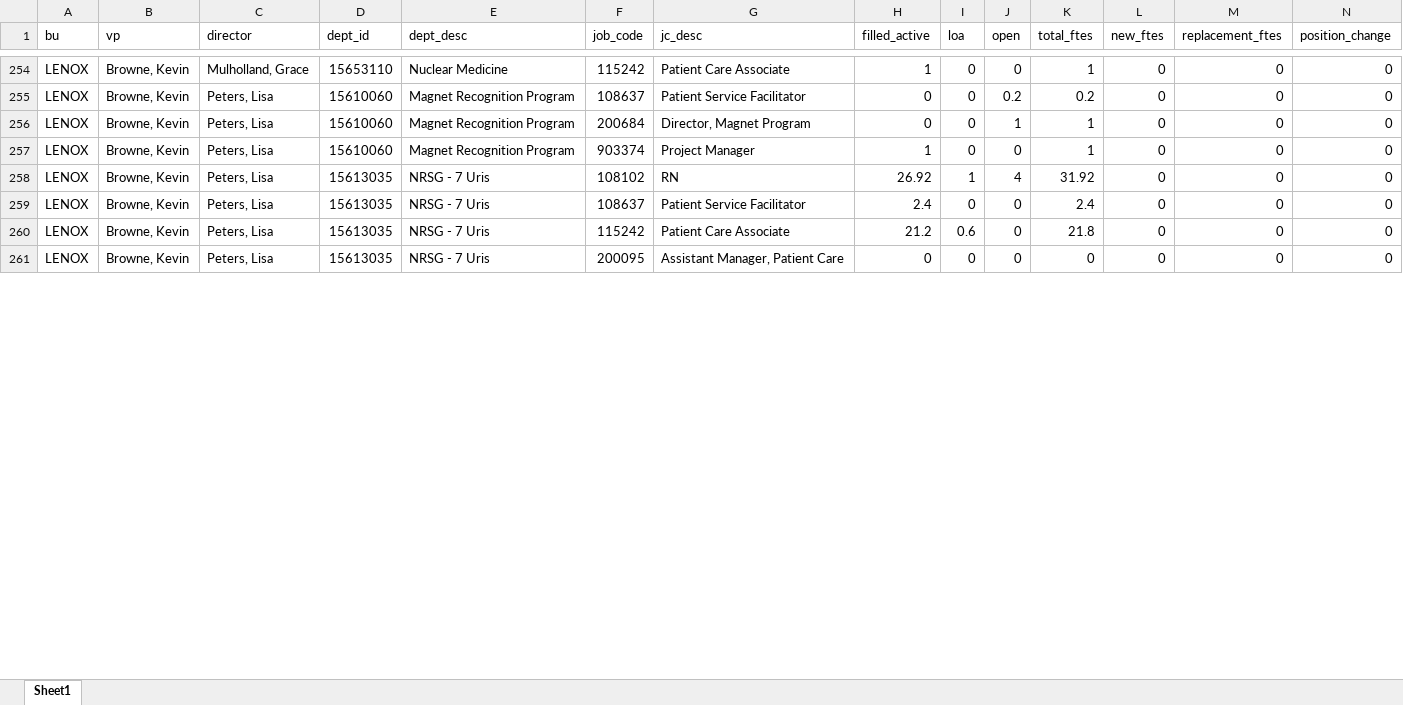
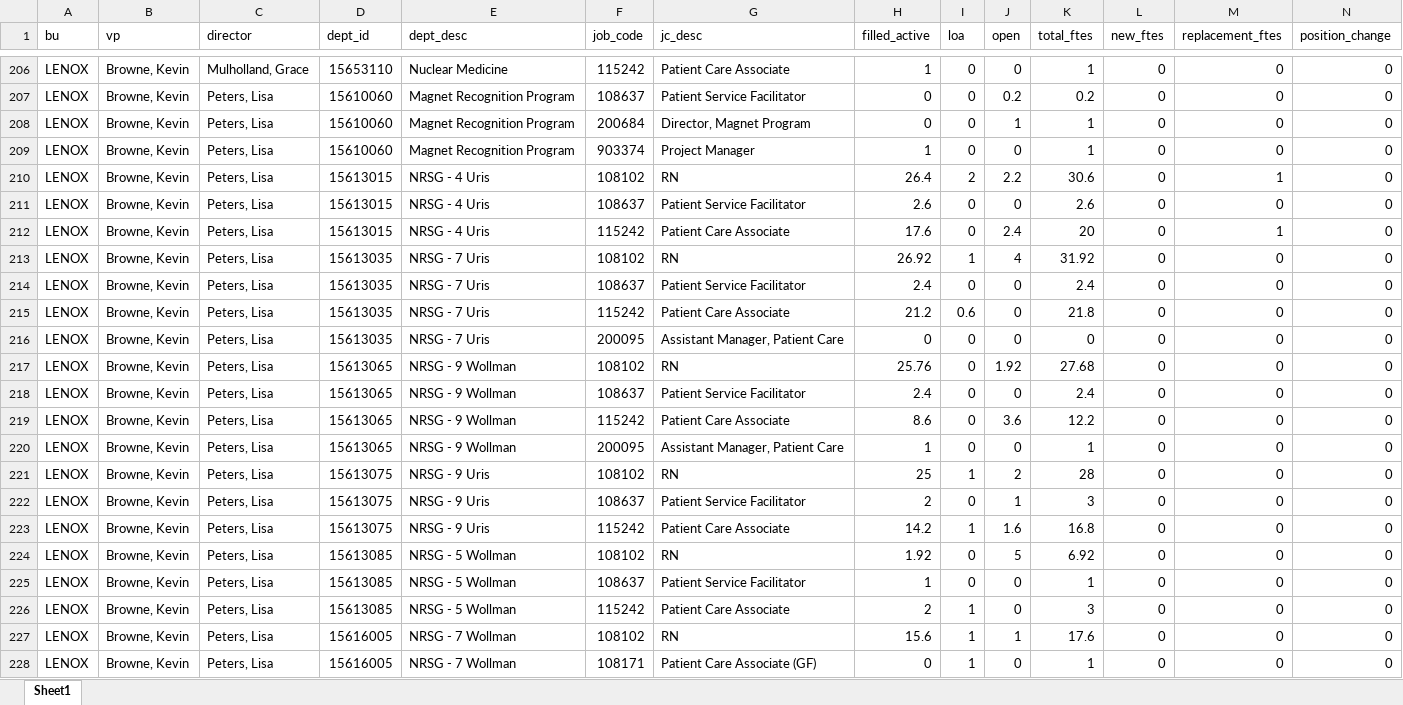
Before and after one commit to k8bixby/manhattan, an Excel workbook: fte/positioncontrol.xlsx, sheet Sheet1, drawn as a sheet; only a part is shown, gaps mark what is left out; values as stored, in another font and other column widths than the file's, no borders; rows hold the shown columns only; the diff covers the shown part only; the diff names each change by its address in the sheet, - before the commit and + after, or states it on an @@ line.

```diff
--- a/fte/positioncontrol.xlsx (sheet Sheet1)
+++ b/fte/positioncontrol.xlsx (sheet Sheet1)
+row 210: LENOX | Browne, Kevin | Peters, Lisa | 15613015 | NRSG - 4 Uris | 108102 | RN | 26.4 | 2 | 2.2 | 30.6 | 0 | 1 | 0
+row 211: LENOX | Browne, Kevin | Peters, Lisa | 15613015 | NRSG - 4 Uris | 108637 | Patient Service Facilitator | 2.6 | 0 | 0 | 2.6 | 0 | 0 | 0
+row 212: LENOX | Browne, Kevin | Peters, Lisa | 15613015 | NRSG - 4 Uris | 115242 | Patient Care Associate | 17.6 | 0 | 2.4 | 20 | 0 | 1 | 0
+row 217: LENOX | Browne, Kevin | Peters, Lisa | 15613065 | NRSG - 9 Wollman | 108102 | RN | 25.76 | 0 | 1.92 | 27.68 | 0 | 0 | 0
+row 218: LENOX | Browne, Kevin | Peters, Lisa | 15613065 | NRSG - 9 Wollman | 108637 | Patient Service Facilitator | 2.4 | 0 | 0 | 2.4 | 0 | 0 | 0
+row 219: LENOX | Browne, Kevin | Peters, Lisa | 15613065 | NRSG - 9 Wollman | 115242 | Patient Care Associate | 8.6 | 0 | 3.6 | 12.2 | 0 | 0 | 0
+row 220: LENOX | Browne, Kevin | Peters, Lisa | 15613065 | NRSG - 9 Wollman | 200095 | Assistant Manager, Patient Care | 1 | 0 | 0 | 1 | 0 | 0 | 0
+row 221: LENOX | Browne, Kevin | Peters, Lisa | 15613075 | NRSG - 9 Uris | 108102 | RN | 25 | 1 | 2 | 28 | 0 | 0 | 0
+row 222: LENOX | Browne, Kevin | Peters, Lisa | 15613075 | NRSG - 9 Uris | 108637 | Patient Service Facilitator | 2 | 0 | 1 | 3 | 0 | 0 | 0
+row 223: LENOX | Browne, Kevin | Peters, Lisa | 15613075 | NRSG - 9 Uris | 115242 | Patient Care Associate | 14.2 | 1 | 1.6 | 16.8 | 0 | 0 | 0
+row 224: LENOX | Browne, Kevin | Peters, Lisa | 15613085 | NRSG - 5 Wollman | 108102 | RN | 1.92 | 0 | 5 | 6.92 | 0 | 0 | 0
+row 225: LENOX | Browne, Kevin | Peters, Lisa | 15613085 | NRSG - 5 Wollman | 108637 | Patient Service Facilitator | 1 | 0 | 0 | 1 | 0 | 0 | 0
+row 226: LENOX | Browne, Kevin | Peters, Lisa | 15613085 | NRSG - 5 Wollman | 115242 | Patient Care Associate | 2 | 1 | 0 | 3 | 0 | 0 | 0
+row 227: LENOX | Browne, Kevin | Peters, Lisa | 15616005 | NRSG - 7 Wollman | 108102 | RN | 15.6 | 1 | 1 | 17.6 | 0 | 0 | 0
+row 228: LENOX | Browne, Kevin | Peters, Lisa | 15616005 | NRSG - 7 Wollman | 108171 | Patient Care Associate (GF) | 0 | 1 | 0 | 1 | 0 | 0 | 0
```
Also changed, not shown: 42 added rows, 57 removed rows and 49 edited cells elsewhere in this sheet, fte/dept_jc_lookup_table.xlsx, 7 other files.
